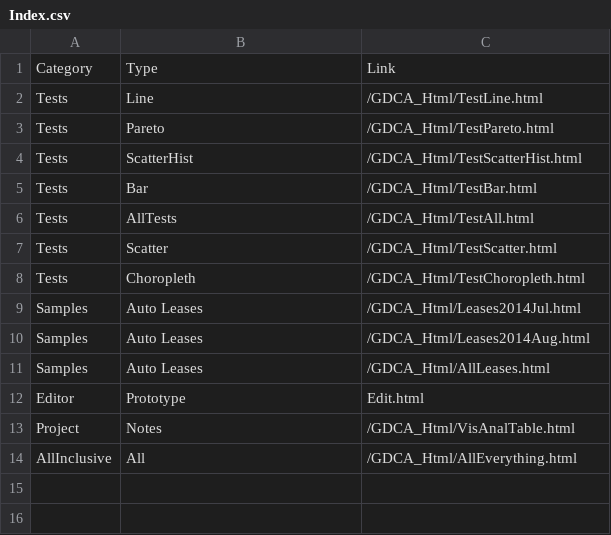
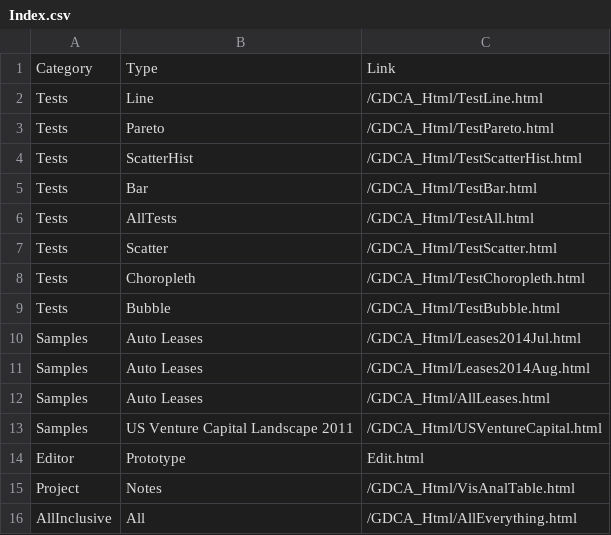
Before and after one commit to 12Lab/SLIDcES, a CSV file: CSV_Samples/Index.csv, drawn as a sheet.

Commit message:
0.99.48 US Venture Capital Landscape 2011 Sample
Bubble Chart, draft. Needs overrides.
Visanaltable.csv partial cleanup

```diff
--- a/CSV_Samples/Index.csv
+++ b/CSV_Samples/Index.csv
@@ -8,2 +8,3 @@ Tests,Scatter,/GDCA_Html/TestScatter.html
 Tests,Choropleth,/GDCA_Html/TestChoropleth.html
+Tests,Bubble,/GDCA_Html/TestBubble.html
 Samples,Auto Leases,/GDCA_Html/Leases2014Jul.html
@@ -11,2 +12,3 @@ Samples,Auto Leases,/GDCA_Html/Leases2014Aug.html
 Samples,Auto Leases,/GDCA_Html/AllLeases.html
+Samples,US Venture Capital Landscape 2011,/GDCA_Html/USVentureCapital.html
 Editor,Prototype,Edit.html
```
Also changed, not shown: CSV_Samples/VisAnalTable.csv, 7 other files.
